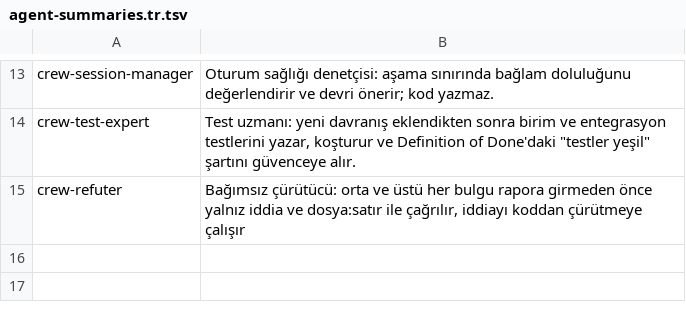
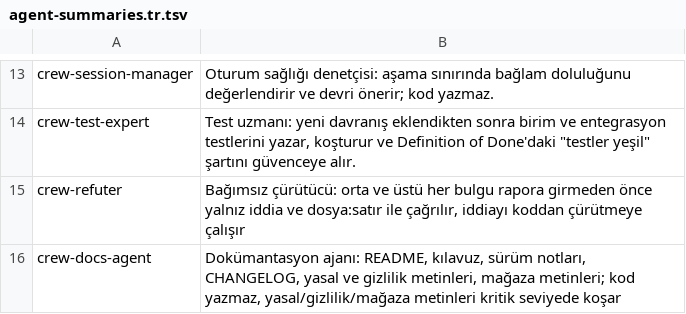
Before and after one commit to crewforth/crewforth, a TSV file: packaging/agent-summaries.tr.tsv, drawn as a sheet; only a part is shown, gaps mark what is left out; the diff names each change by its address in the sheet, - before the commit and + after, or states it on an @@ line.

Commit message:
feat(agents): crew-docs-agent writes the text, and legal text runs on the critical tier
Text work had no owner: README edits, release notes, privacy policies and
store listings went to general-purpose, outside model routing, with no
card, no risk class and no record. crew-docs-agent owns them now. It
writes no code, applies docs-writer and i18n-integrity, and has a legal
or privacy text audited by crew-privacy-agent before it closes. The
discipline routes "docs/legal/store text" to it, still within budget
(14971 of 14975 bytes).

The model gate's critical paths gain legal, privacy and consent in every
form, terms in lower case only (terms/, terms-of-service.md; not
searchTerms), and store-listing text: .txt .md .xml .yml .yaml under
store/, store-listing/, fastlane/metadata/ or metadata/android|ios/,
not the code (a Redux store/index.ts) and not images there.

The agent-description budget rises 5596 -> 5746, the measured sum with
a 14th agent whose description was first cut to one line.

```diff
--- a/packaging/agent-summaries.tr.tsv
+++ b/packaging/agent-summaries.tr.tsv
+row 16: crew-docs-agent | Dokümantasyon ajanı: README, kılavuz, sürüm notları, CHANGELOG, yasal ve gizlilik metinleri, mağaza metinleri; kod yazmaz, yasal/gizlilik/mağaza metinleri kritik seviyede koşar
```
Also changed, not shown: 22 other files.
